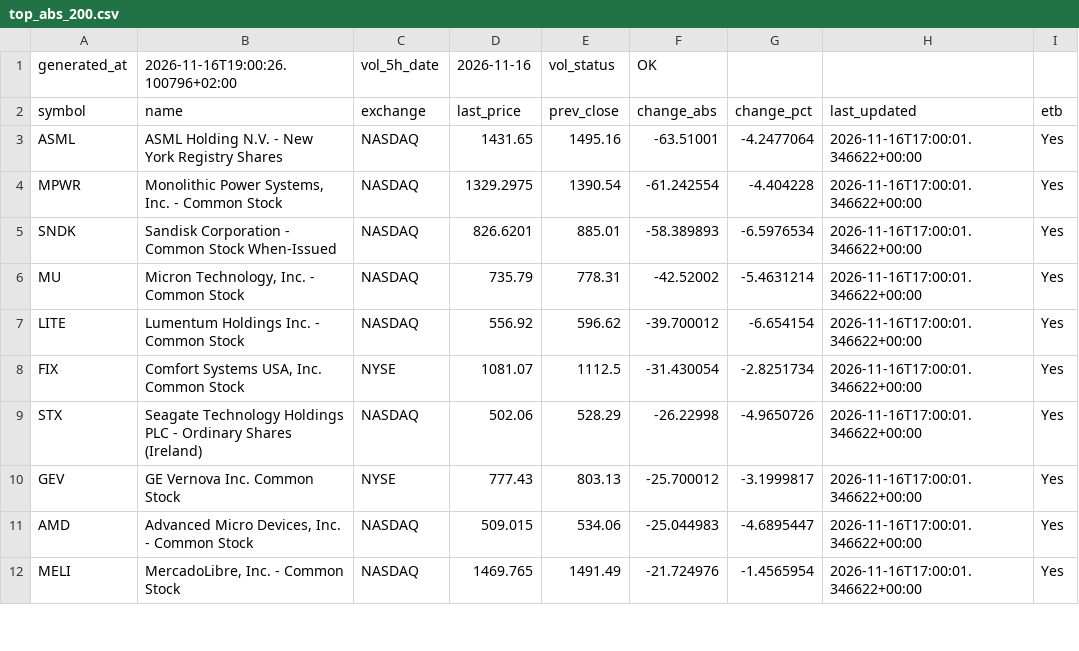
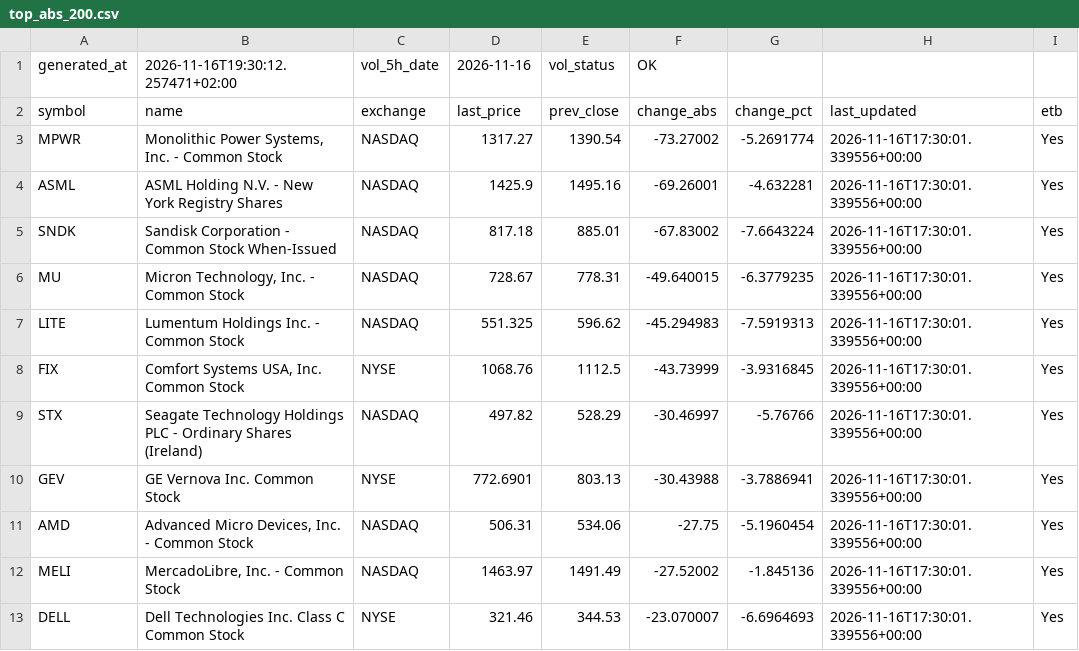
Before and after one commit to alonsadan1970/daily-stocks-data, a CSV file: top_abs_200.csv, drawn as a sheet; only a part is shown; the diff covers the shown part only.

```diff
--- a/top_abs_200.csv
+++ b/top_abs_200.csv
@@ -1,12 +1,13 @@
-generated_at,2026-11-16T19:00:26.100796+02:00,vol_5h_date,2026-11-16,vol_status,OK
+generated_at,2026-11-16T19:30:12.257471+02:00,vol_5h_date,2026-11-16,vol_status,OK
 symbol,name,exchange,last_price,prev_close,change_abs,change_pct,last_updated,etb
-ASML,ASML Holding N.V. - New York Registry Shares,NASDAQ,1431.65,1495.16,-63.51001,-4.2477064,2026-11-16T17:00:01.346622+00:00,Yes
-MPWR,"Monolithic Power Systems, Inc. - Common Stock",NASDAQ,1329.2975,1390.54,-61.242554,-4.404228,2026-11-16T17:00:01.346622+00:00,Yes
-SNDK,Sandisk Corporation - Common Stock When-Issued,NASDAQ,826.6201,885.01,-58.389893,-6.5976534,2026-11-16T17:00:01.346622+00:00,Yes
-MU,"Micron Technology, Inc. - Common Stock",NASDAQ,735.79,778.31,-42.52002,-5.4631214,2026-11-16T17:00:01.346622+00:00,Yes
-LITE,Lumentum Holdings Inc. - Common Stock,NASDAQ,556.92,596.62,-39.700012,-6.654154,2026-11-16T17:00:01.346622+00:00,Yes
-FIX,"Comfort Systems USA, Inc. Common Stock",NYSE,1081.07,1112.5,-31.430054,-2.8251734,2026-11-16T17:00:01.346622+00:00,Yes
-STX,Seagate Technology Holdings PLC - Ordinary Shares (Ireland),NASDAQ,502.06,528.29,-26.22998,-4.9650726,2026-11-16T17:00:01.346622+00:00,Yes
-GEV,GE Vernova Inc. Common Stock,NYSE,777.43,803.13,-25.700012,-3.1999817,2026-11-16T17:00:01.346622+00:00,Yes
-AMD,"Advanced Micro Devices, Inc. - Common Stock",NASDAQ,509.015,534.06,-25.044983,-4.6895447,2026-11-16T17:00:01.346622+00:00,Yes
-MELI,"MercadoLibre, Inc. - Common Stock",NASDAQ,1469.765,1491.49,-21.724976,-1.4565954,2026-11-16T17:00:01.346622+00:00,Yes
+MPWR,"Monolithic Power Systems, Inc. - Common Stock",NASDAQ,1317.27,1390.54,-73.27002,-5.2691774,2026-11-16T17:30:01.339556+00:00,Yes
+ASML,ASML Holding N.V. - New York Registry Shares,NASDAQ,1425.9,1495.16,-69.26001,-4.632281,2026-11-16T17:30:01.339556+00:00,Yes
+SNDK,Sandisk Corporation - Common Stock When-Issued,NASDAQ,817.18,885.01,-67.83002,-7.6643224,2026-11-16T17:30:01.339556+00:00,Yes
+MU,"Micron Technology, Inc. - Common Stock",NASDAQ,728.67,778.31,-49.640015,-6.3779235,2026-11-16T17:30:01.339556+00:00,Yes
+LITE,Lumentum Holdings Inc. - Common Stock,NASDAQ,551.325,596.62,-45.294983,-7.5919313,2026-11-16T17:30:01.339556+00:00,Yes
+FIX,"Comfort Systems USA, Inc. Common Stock",NYSE,1068.76,1112.5,-43.73999,-3.9316845,2026-11-16T17:30:01.339556+00:00,Yes
+STX,Seagate Technology Holdings PLC - Ordinary Shares (Ireland),NASDAQ,497.82,528.29,-30.46997,-5.76766,2026-11-16T17:30:01.339556+00:00,Yes
+GEV,GE Vernova Inc. Common Stock,NYSE,772.6901,803.13,-30.43988,-3.7886941,2026-11-16T17:30:01.339556+00:00,Yes
+AMD,"Advanced Micro Devices, Inc. - Common Stock",NASDAQ,506.31,534.06,-27.75,-5.1960454,2026-11-16T17:30:01.339556+00:00,Yes
+MELI,"MercadoLibre, Inc. - Common Stock",NASDAQ,1463.97,1491.49,-27.52002,-1.845136,2026-11-16T17:30:01.339556+00:00,Yes
+DELL,Dell Technologies Inc. Class C Common Stock,NYSE,321.46,344.53,-23.070007,-6.6964693,2026-11-16T17:30:01.339556+00:00,Yes
```
Also changed, not shown: 2 added rows, 3 removed rows and 28 edited cells elsewhere in this file, top_abs.csv, top_pct.csv.
